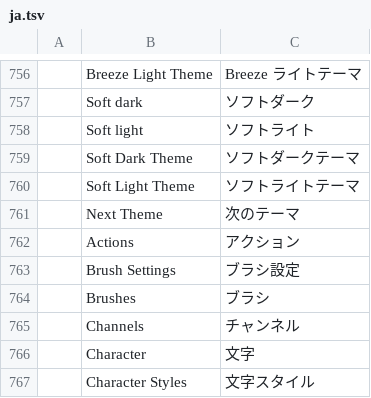
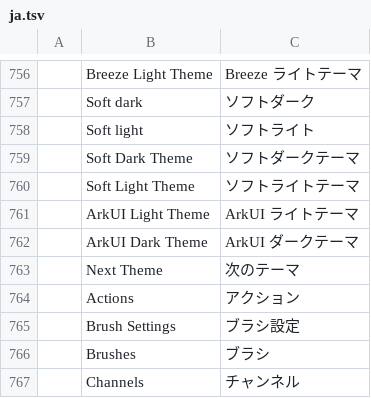
Before and after one commit to MXJinjing/photocraft-hmos, a TSV file: upstream/photocraft/crates/ui-egui/src/i18n/ja.tsv, drawn as a sheet; only a part is shown, gaps mark what is left out; the shorter side is filled out with more unchanged rows; the diff names each change by its address in the sheet, - before the commit and + after, or states it on an @@ line.

```diff
--- a/upstream/photocraft/crates/ui-egui/src/i18n/ja.tsv
+++ b/upstream/photocraft/crates/ui-egui/src/i18n/ja.tsv
+row 761:  | ArkUI Light Theme | ArkUI ライトテーマ
+row 762:  | ArkUI Dark Theme | ArkUI ダークテーマ
```
Also changed, not shown: upstream/photocraft/crates/ui-egui/src/i18n/el.tsv, upstream/photocraft/crates/ui-egui/src/i18n/ko.tsv, 23 other files.
